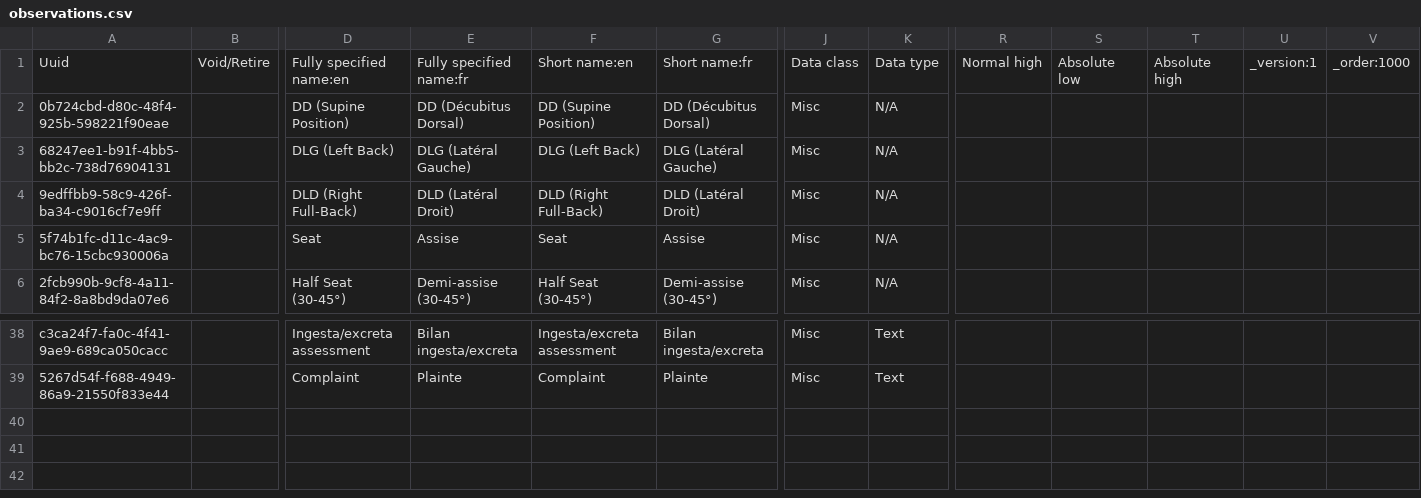
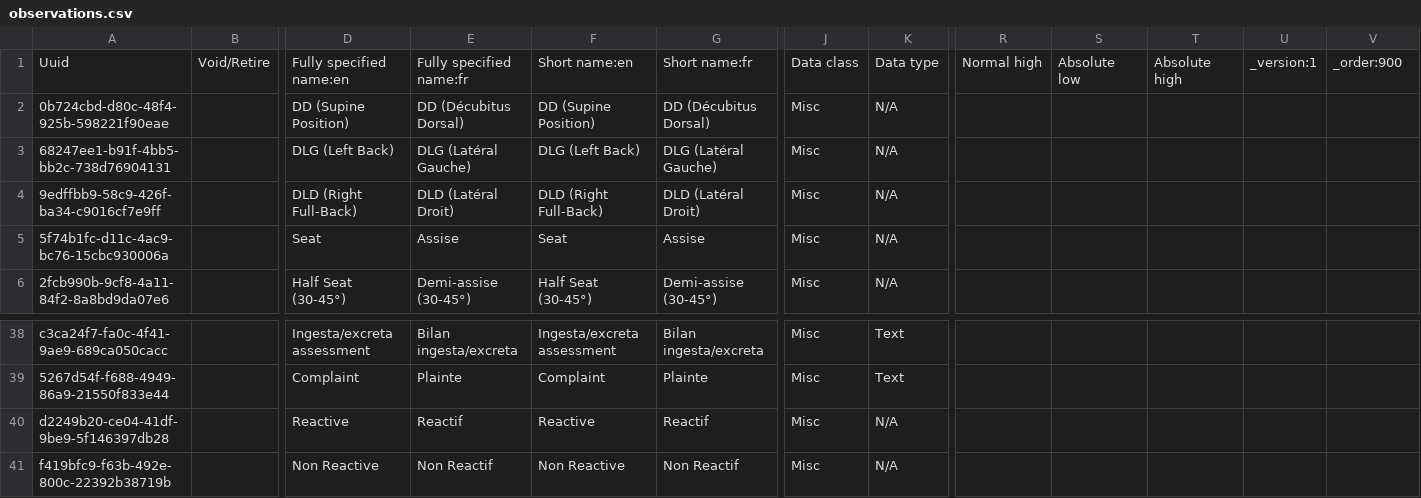
Before and after one commit to CRUDEM/ozone-hsc, a CSV file: configs/openmrs/initializer_config/concepts/observations.csv, drawn as a sheet; only a part is shown, gaps mark what is left out; rows hold the shown columns only; the diff names each change by its address in the sheet, - before the commit and + after, or states it on an @@ line.

```diff
--- a/configs/openmrs/initializer_config/concepts/observations.csv
+++ b/configs/openmrs/initializer_config/concepts/observations.csv
-V1: _order:1000
+V1: _order:900
+row 40: d2249b20-ce04-41df-9be9-5f146397db28 |  | Reactive | Reactif | Reactive | Reactif | Misc | N/A
+row 41: f419bfc9-f63b-492e-800c-22392b38719b |  | Non Reactive | Non Reactif | Non Reactive | Non Reactif | Misc | N/A
```
Also changed, not shown: configs/odoo/initializer_config/product_variant/lab_tests.csv, configs/openmrs/initializer_config/concepts/lab_tests.csv.
